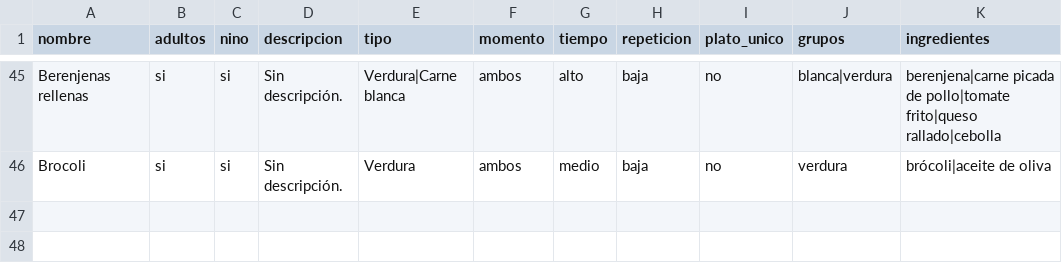
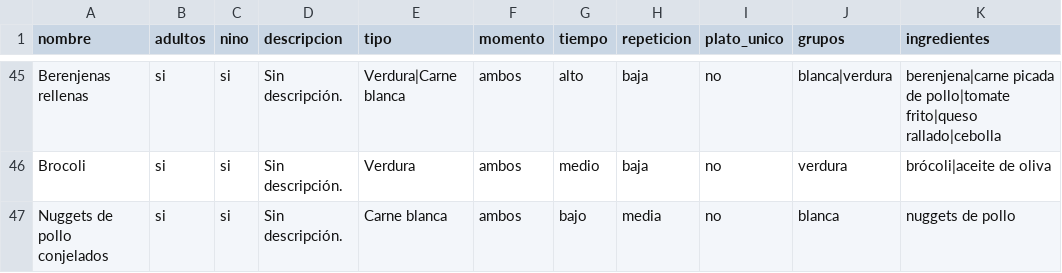
Before and after one commit to diegocalvogit/planificador-comida, a CSV file: datos/platos.csv, drawn as a sheet; only a part is shown, gaps mark what is left out; the diff names each change by its address in the sheet, - before the commit and + after, or states it on an @@ line.

Commit message:
Menu Semanal: actualizar datos/platos.csv

```diff
--- a/datos/platos.csv
+++ b/datos/platos.csv
+row 47: Nuggets de pollo conjelados | si | si | Sin descripción. | Carne blanca | ambos | bajo | media | no | blanca | nuggets de pollo
```
